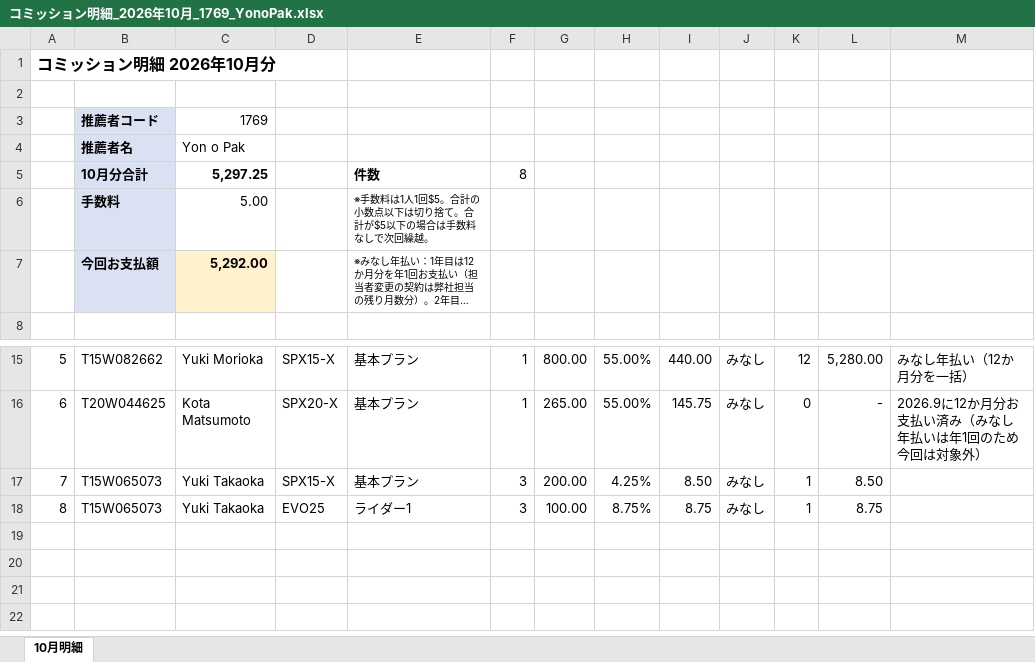
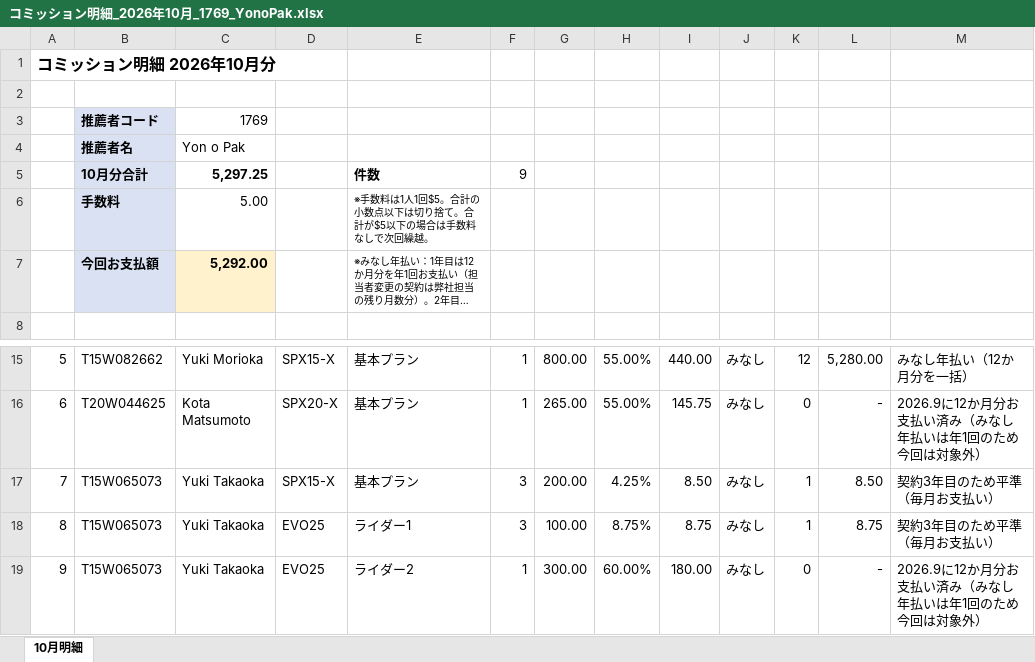
Before and after one commit to rs88-dot/test, an Excel workbook: コミッション報告_2026年10月/朴G/コミッション明細_2026年10月_1769_YonoPak.xlsx, sheet 10月明細, drawn as a sheet; only a part is shown, gaps mark what is left out; long unchanged cells end in …; values as stored, in another font and other column widths than the file's, no borders; charts and pictures not drawn; the diff names each change by its address in the sheet, - before the commit and + after, or states it on an @@ line.

```diff
--- a/コミッション報告_2026年10月/朴G/コミッション明細_2026年10月_1769_YonoPak.xlsx (sheet 10月明細)
+++ b/コミッション報告_2026年10月/朴G/コミッション明細_2026年10月_1769_YonoPak.xlsx (sheet 10月明細)
-F5: 8
+F5: 9
-M17:M18: (empty)
+M17:M18: 契約3年目のため平準（毎月お支払い）
+row 19: 9 | T15W065073 | Yuki Takaoka | EVO25 | ライダー2 | 1 | 300.00 | 60.00% | 180.00 | みなし | 0 | - | 2026.9に12か月分お支払い済み（みなし年払いは年1回のため今回は対象外）
```
Also changed, not shown: formulas that keep their value, コミッション報告_2026年10月/朴G/コミッション明細_2026年10月_1239_FinterestCoLtd.xlsx, コミッション報告_2026年10月/朴G/コミッション明細_2026年10月_1289_HirataYuya.xlsx, 10 other files.
